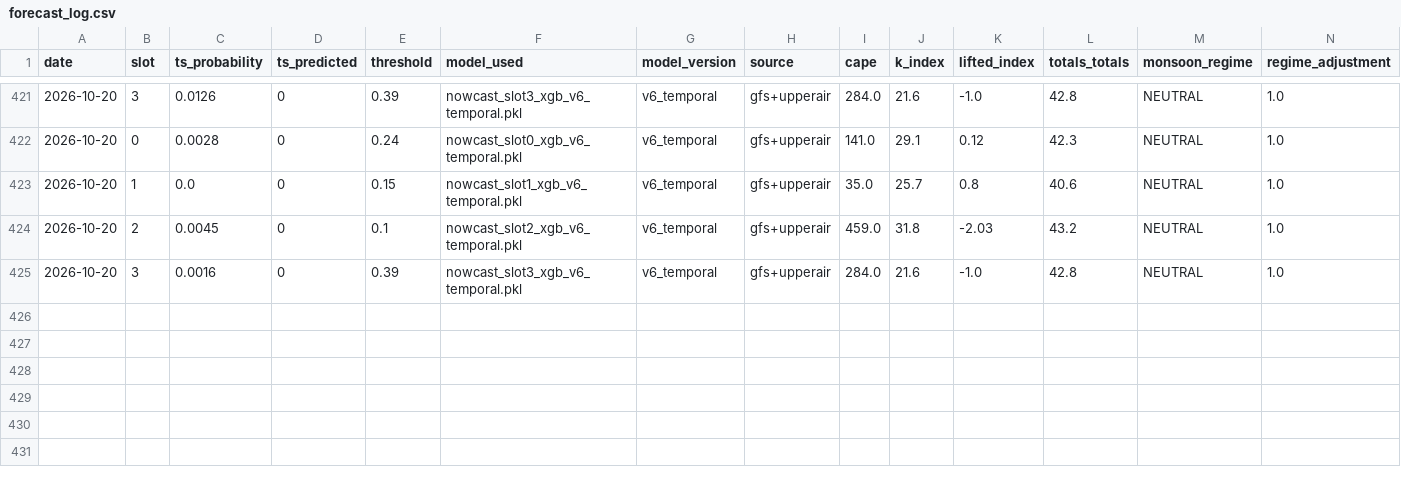
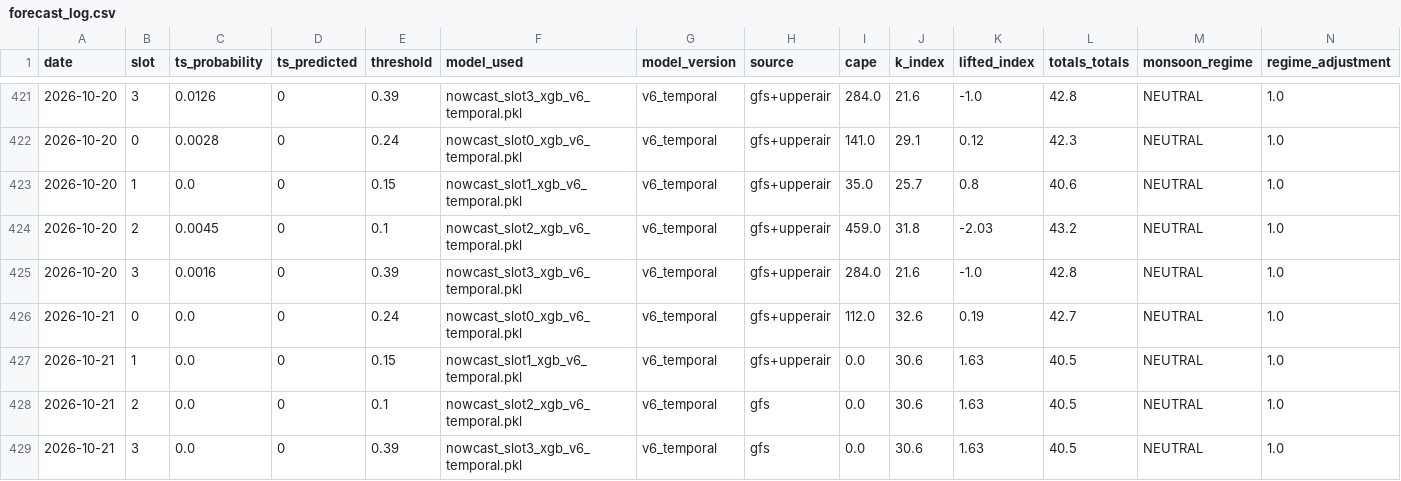
Before and after one commit to Aprameya05/SIH-Hyperlocal-Warning, a CSV file: data/forecast_log.csv, drawn as a sheet; only a part is shown, gaps mark what is left out; rows hold the shown columns only; the diff names each change by its address in the sheet, - before the commit and + after, or states it on an @@ line.

Commit message:
auto: forecast 2026-10-20 20:07 UTC

```diff
--- a/data/forecast_log.csv
+++ b/data/forecast_log.csv
+row 426: 2026-10-21 | 0 | 0.0 | 0 | 0.24 | nowcast_slot0_xgb_v6_temporal.pkl | v6_temporal | gfs+upperair | 112.0 | 32.6 | 0.19 | 42.7 | NEUTRAL | 1.0
+row 427: 2026-10-21 | 1 | 0.0 | 0 | 0.15 | nowcast_slot1_xgb_v6_temporal.pkl | v6_temporal | gfs+upperair | 0.0 | 30.6 | 1.63 | 40.5 | NEUTRAL | 1.0
+row 428: 2026-10-21 | 2 | 0.0 | 0 | 0.1 | nowcast_slot2_xgb_v6_temporal.pkl | v6_temporal | gfs | 0.0 | 30.6 | 1.63 | 40.5 | NEUTRAL | 1.0
+row 429: 2026-10-21 | 3 | 0.0 | 0 | 0.39 | nowcast_slot3_xgb_v6_temporal.pkl | v6_temporal | gfs | 0.0 | 30.6 | 1.63 | 40.5 | NEUTRAL | 1.0
```
Also changed, not shown: data/gfs_realtime_43295.csv, data/upperair_realtime_43295.csv, 8 other files.
